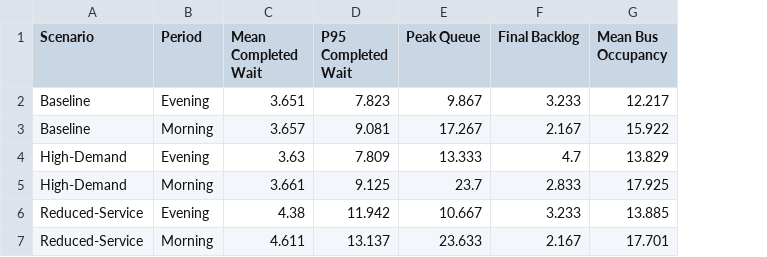
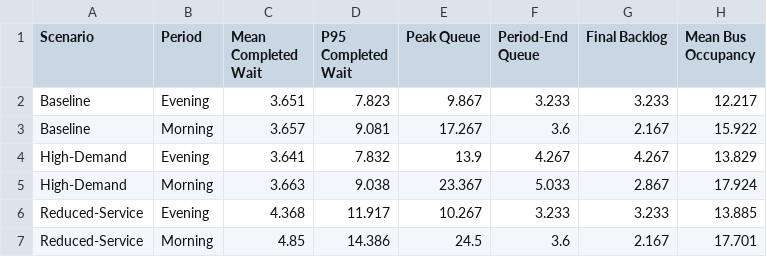
Before and after one commit to elijahnollen/m66-passenger-queue-simulation, a CSV file: MODESIM_Project/output/tables/scenario_vs_baseline_summary.csv, drawn as a sheet; removed rows and columns are numbered as before the commit, all else as after; the diff names each change by its address in the sheet, - before the commit and + after, or states it on an @@ line.

Commit message:
Modify scenario_vs_baseline_summary.csv structure and data
Updated the CSV file to include 'Period-End Queue' and adjusted values accordingly. #2

```diff
--- a/MODESIM_Project/output/tables/scenario_vs_baseline_summary.csv
+++ b/MODESIM_Project/output/tables/scenario_vs_baseline_summary.csv
+column F (Period-End Queue), rows 2-3: 3.233 | 3.6; rows 6-7: 3.233 | 3.6
-row 4: High-Demand | Evening | 3.63 | 7.809 | 13.333 | 4.7 | 13.829
-row 5: High-Demand | Morning | 3.661 | 9.125 | 23.7 | 2.833 | 17.925
+row 4: High-Demand | Evening | 3.641 | 7.832 | 13.9 | 4.267 | 4.267 | 13.829
+row 5: High-Demand | Morning | 3.663 | 9.038 | 23.367 | 5.033 | 2.867 | 17.924
-C6 (Mean Completed Wait): 4.38
+C6 (Mean Completed Wait): 4.368
-D6 (P95 Completed Wait): 11.942
+D6 (P95 Completed Wait): 11.917
-E6 (Peak Queue): 10.667
+E6 (Peak Queue): 10.267
-C7 (Mean Completed Wait): 4.611
+C7 (Mean Completed Wait): 4.85
-D7 (P95 Completed Wait): 13.137
+D7 (P95 Completed Wait): 14.386
-E7 (Peak Queue): 23.633
+E7 (Peak Queue): 24.5
```
